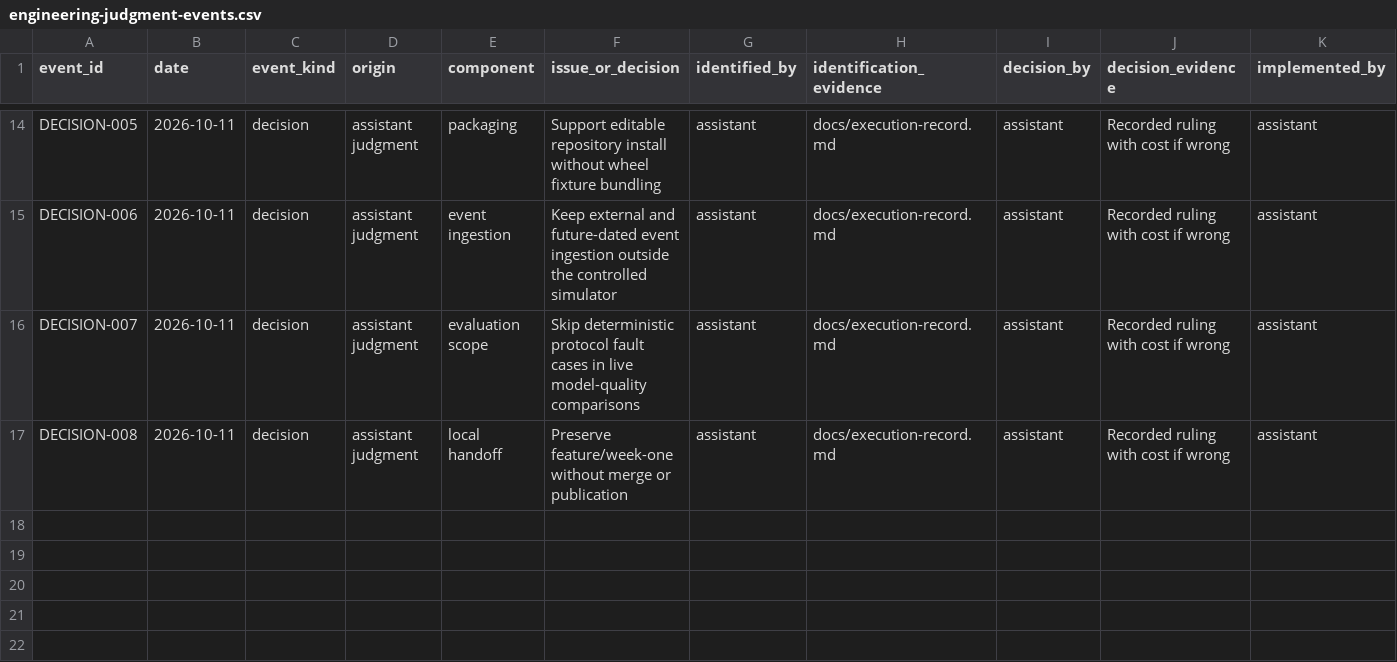
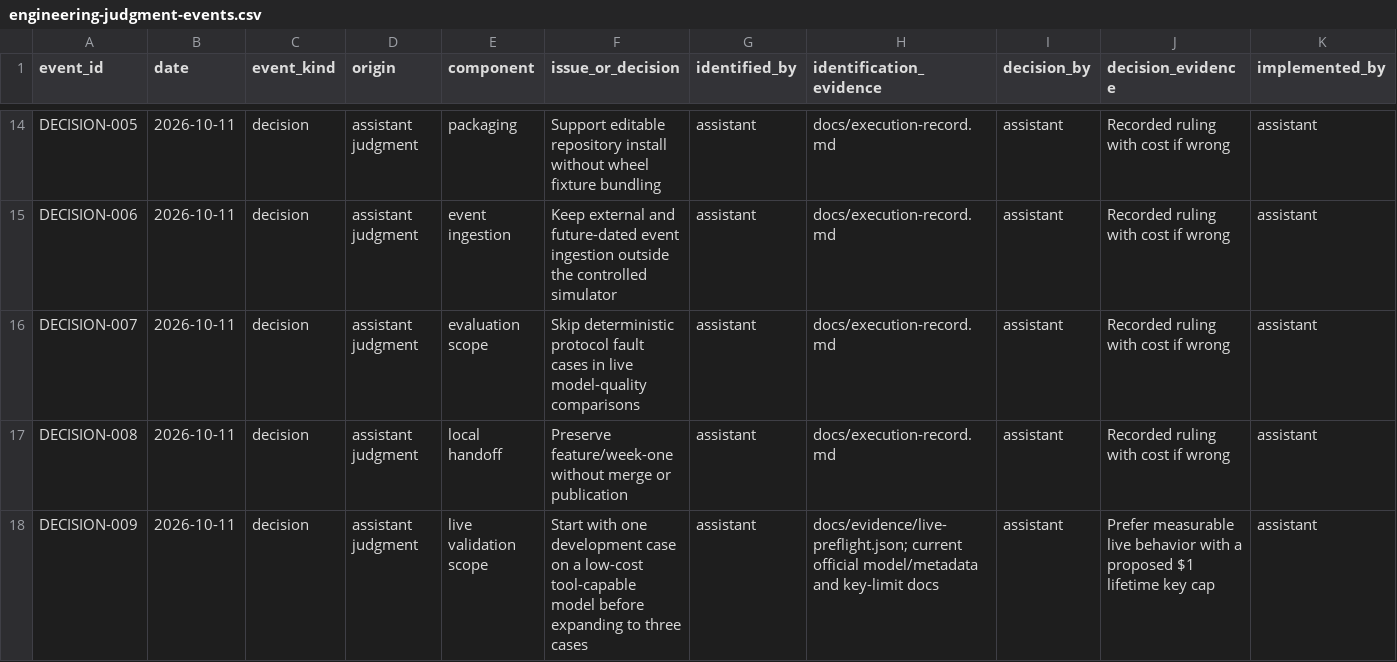
Before and after one commit to csakilan/logistics-recovery-agent, a CSV file: outputs/engineering-judgment-events.csv, drawn as a sheet; only a part is shown, gaps mark what is left out; rows hold the shown columns only; the diff names each change by its address in the sheet, - before the commit and + after, or states it on an @@ line.

Commit message:
docs: prepare bounded live validation and review case

```diff
--- a/outputs/engineering-judgment-events.csv
+++ b/outputs/engineering-judgment-events.csv
+row 18: DECISION-009 | 2026-10-11 | decision | assistant judgment | live validation scope | Start with one development case on a low-cost tool-capable model before expanding to three cases | assistant | docs/evidence/live-preflight.json; current official model/metadata and key-limit docs | assistant | Prefer measurable live behavior with a proposed $1 lifetime key cap | assistant
```
Also changed, not shown: 3 other files.
